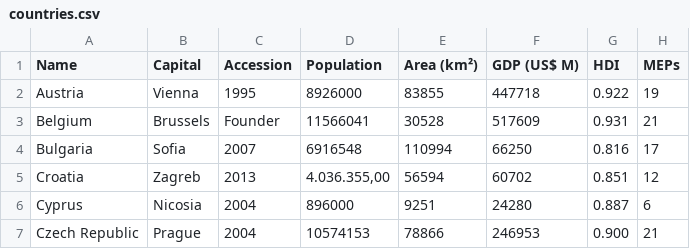
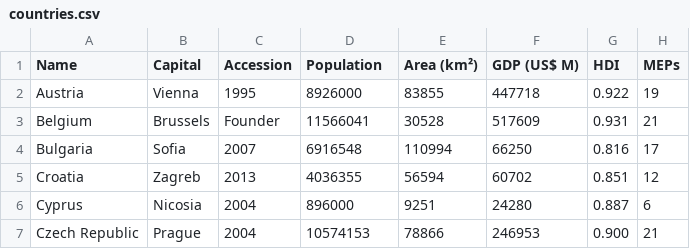
Before and after one commit to humck/programming-challenge, a CSV file: src/main/resources/de/bcxp/challenge/countries.csv, drawn as a sheet; only a part is shown.

Commit message:
corrected value in countries.csv

```diff
--- a/src/main/resources/de/bcxp/challenge/countries.csv
+++ b/src/main/resources/de/bcxp/challenge/countries.csv
@@ -4,3 +4,3 @@ Belgium;Brussels;Founder;11566041;30528;517609;0.931;21
 Bulgaria;Sofia;2007;6916548;110994;66250;0.816;17
-Croatia;Zagreb;2013;4.036.355,00;56594;60702;0.851;12
+Croatia;Zagreb;2013;4036355;56594;60702;0.851;12
 Cyprus;Nicosia;2004;896000;9251;24280;0.887;6
```
